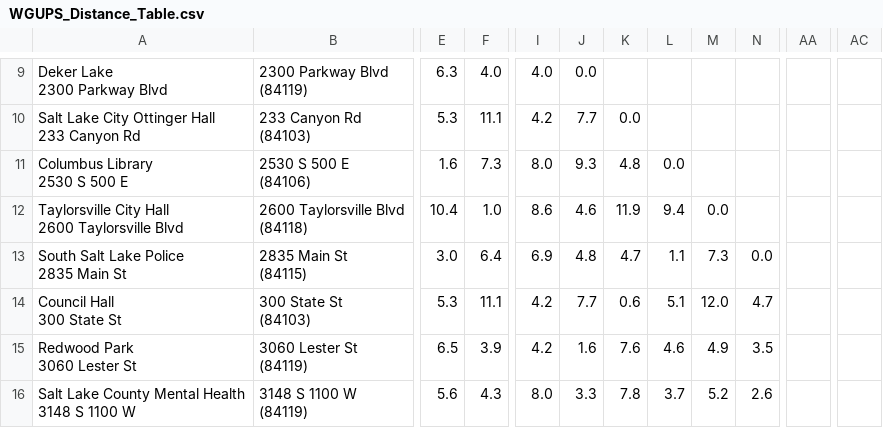
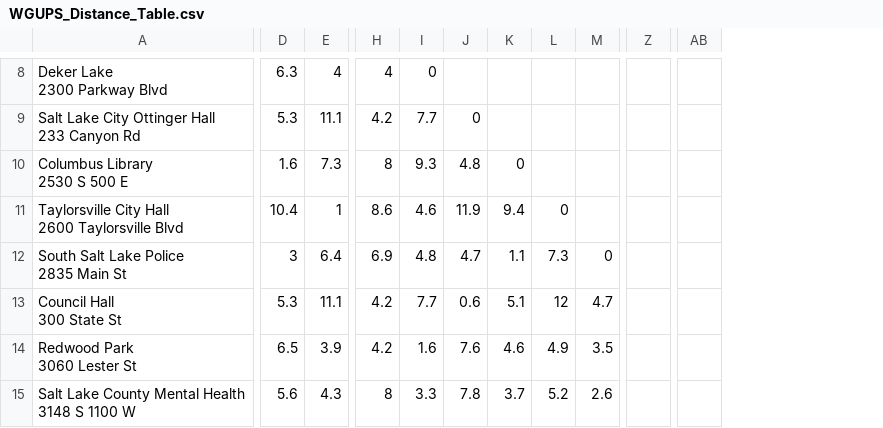
Before and after one commit to mcassidy0411/Delivery-Pathfinding-Algorithm, a CSV file: csv/WGUPS_Distance_Table.csv, drawn as a sheet; only a part is shown, gaps mark what is left out; removed rows and columns are numbered as before the commit, all else as after; ↵ is a line break in a cell; the diff covers the shown part only; the diff names each change by its address in the sheet, - before the commit and + after, or states it on an @@ line.

```diff
--- a/csv/WGUPS_Distance_Table.csv
+++ b/csv/WGUPS_Distance_Table.csv
-column B, rows 9-16: 2300 Parkway Blvd ↵ (84119) | 233 Canyon Rd ↵ (84103) | 2530 S 500 E ↵ (84106) | 2600 Taylorsville Blvd ↵ (84118) | 2835 Main St ↵ (84115) | 300 State St ↵ (84103) | 3060 Lester St ↵ (84119) | 3148 S 1100 W ↵ (84119)
-column AA, empty
+column Z, empty
-column AC, empty
+column AB, empty
-E8: 4.0
+E8: 4
-H8: 4.0
+H8: 4
-I8: 0.0
+I8: 0
-J9: 0.0
+J9: 0
-H10: 8.0
+H10: 8
-K10: 0.0
+K10: 0
-E11: 1.0
+E11: 1
-L11: 0.0
+L11: 0
-D12: 3.0
+D12: 3
-M12: 0.0
+M12: 0
-L13: 12.0
+L13: 12
-H15: 8.0
+H15: 8
```
Also changed, not shown: 1 removed row and 49 edited cells elsewhere in this file, 1 other file.
